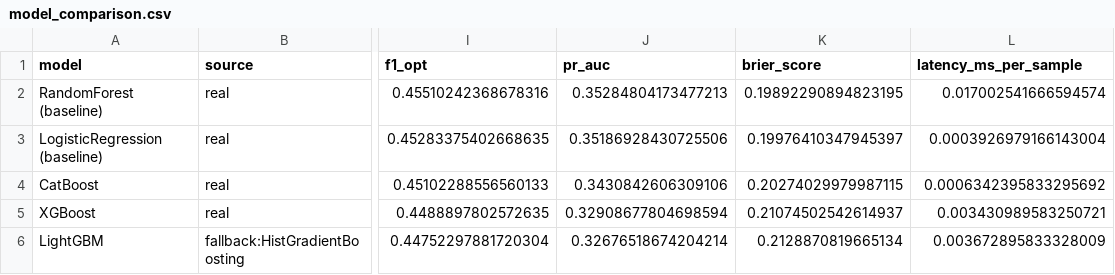
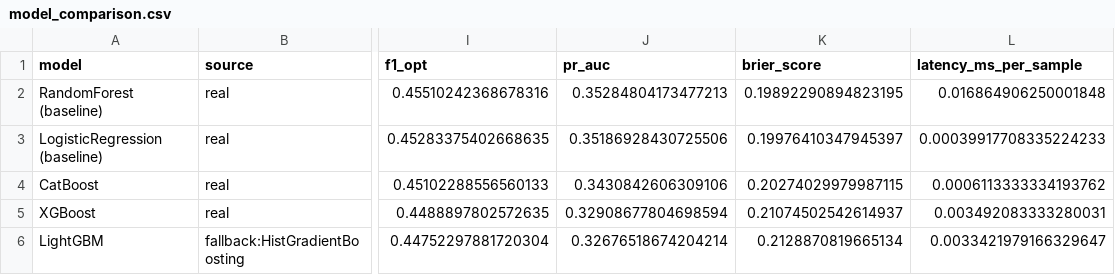
Before and after one commit to Codered1729/SIH26184, a CSV file: sentinel_prototype/sentinel/ml/experiments/model_comparison.csv, drawn as a sheet; only a part is shown, gaps mark what is left out; the diff names each change by its address in the sheet, - before the commit and + after, or states it on an @@ line.

```diff
--- a/sentinel_prototype/sentinel/ml/experiments/model_comparison.csv
+++ b/sentinel_prototype/sentinel/ml/experiments/model_comparison.csv
-L2 (latency_ms_per_sample): 0.017002541666594574
+L2 (latency_ms_per_sample): 0.016864906250001848
-L3 (latency_ms_per_sample): 0.0003926979166143004
+L3 (latency_ms_per_sample): 0.00039917708335224233
-L4 (latency_ms_per_sample): 0.0006342395833295692
+L4 (latency_ms_per_sample): 0.0006113333334193762
-L5 (latency_ms_per_sample): 0.003430989583250721
+L5 (latency_ms_per_sample): 0.003492083333280031
-L6 (latency_ms_per_sample): 0.003672895833328009
+L6 (latency_ms_per_sample): 0.0033421979166329647
```
Also changed, not shown: 8 other files.
